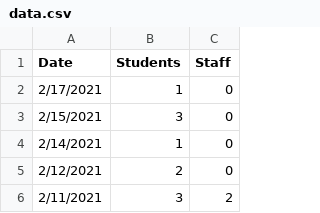
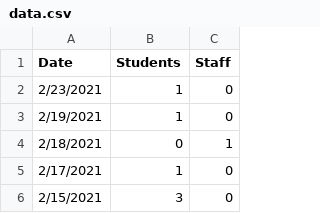
Before and after one commit to huberthickman/WHSCovidPlot, a CSV file: data.csv, drawn as a sheet; only a part is shown; the shorter side is filled out with more unchanged rows.

Commit message:
02/23/2021 data update

```diff
--- a/data.csv
+++ b/data.csv
@@ -1,2 +1,5 @@
 Date,Students,Staff
+2/23/2021,1,0
+2/19/2021,1,0
+2/18/2021,0,1
 2/17/2021,1,0
```
Also changed, not shown: 2 other files.
